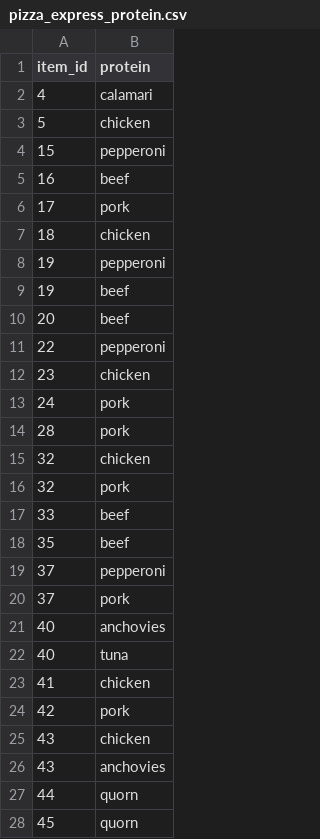
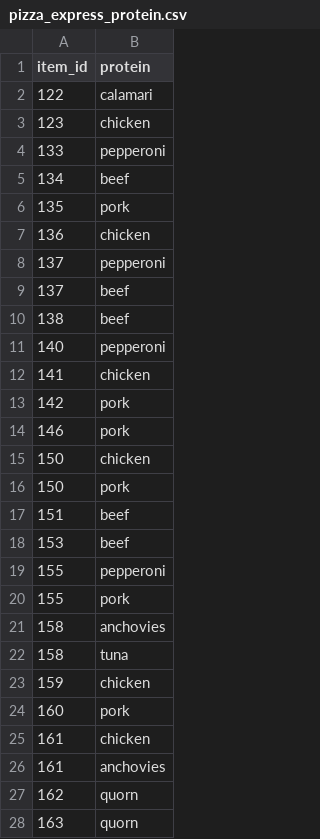
Before and after one commit to vtwkam1/vegan_restaurant_chain, a CSV file: pizza_express_protein.csv, drawn as a sheet; only a part is shown; the diff covers the shown part only.

```diff
--- a/pizza_express_protein.csv
+++ b/pizza_express_protein.csv
@@ -1,28 +1,28 @@
 "item_id","protein"
-4,"calamari"
-5,"chicken"
-15,"pepperoni"
-16,"beef"
-17,"pork"
-18,"chicken"
-19,"pepperoni"
-19,"beef"
-20,"beef"
-22,"pepperoni"
-23,"chicken"
-24,"pork"
-28,"pork"
-32,"chicken"
-32,"pork"
-33,"beef"
-35,"beef"
-37,"pepperoni"
-37,"pork"
-40,"anchovies"
-40,"tuna"
-41,"chicken"
-42,"pork"
-43,"chicken"
-43,"anchovies"
-44,"quorn"
-45,"quorn"
+122,"calamari"
+123,"chicken"
+133,"pepperoni"
+134,"beef"
+135,"pork"
+136,"chicken"
+137,"pepperoni"
+137,"beef"
+138,"beef"
+140,"pepperoni"
+141,"chicken"
+142,"pork"
+146,"pork"
+150,"chicken"
+150,"pork"
+151,"beef"
+153,"beef"
+155,"pepperoni"
+155,"pork"
+158,"anchovies"
+158,"tuna"
+159,"chicken"
+160,"pork"
+161,"chicken"
+161,"anchovies"
+162,"quorn"
+163,"quorn"
```
Also changed, not shown: 2 edited cells elsewhere in this file, nandos_item.csv, nandos_protein.csv, 7 other files.
